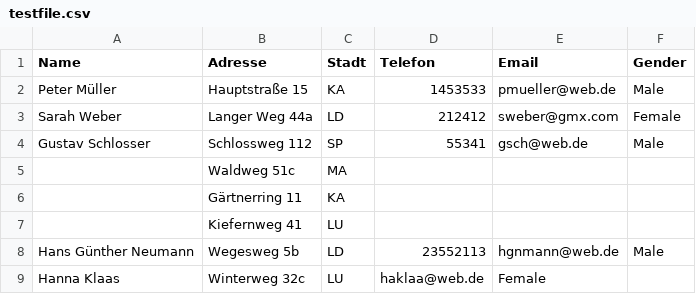
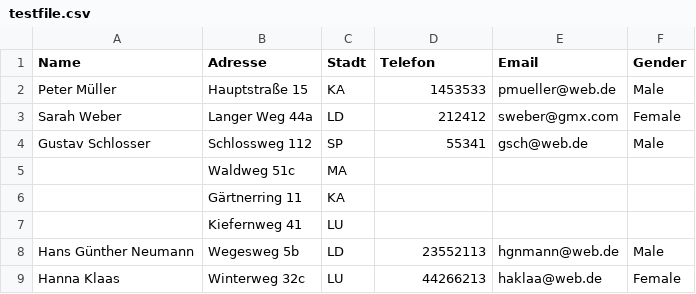
Before and after one commit to Paprikawurst/contactbook, a CSV file: CsvFiles/testfile.csv, drawn as a sheet.

Commit message:
Update testfile.csv

```diff
--- a/CsvFiles/testfile.csv
+++ b/CsvFiles/testfile.csv
@@ -8,2 +8,2 @@ Gustav Schlosser,Schlossweg 112,SP,55341,gsch@web.de,Male
 Hans Günther Neumann,Wegesweg 5b,LD,23552113,hgnmann@web.de,Male
-Hanna Klaas,Winterweg 32c,LU,haklaa@web.de,Female
+Hanna Klaas,Winterweg 32c,LU,44266213,haklaa@web.de,Female
```
